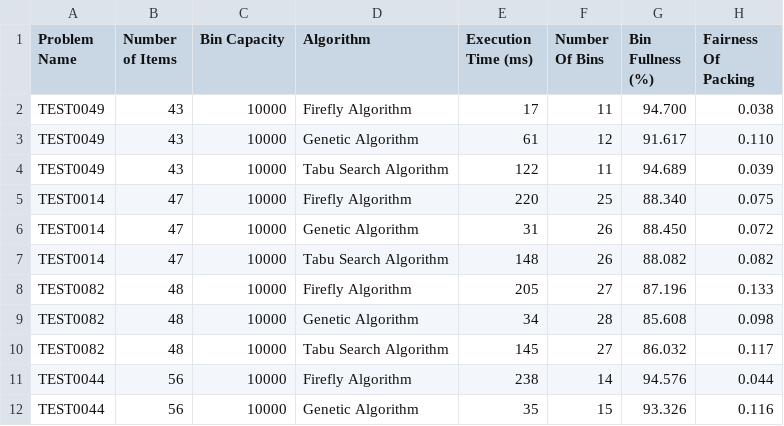
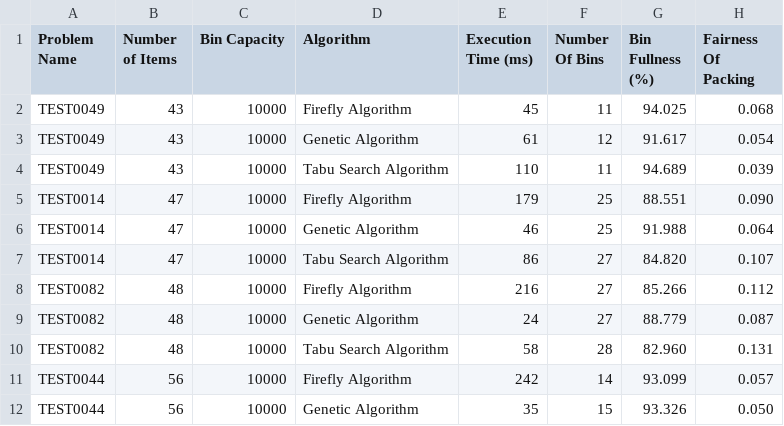
Before and after one commit to Cranbaerry/Bin-Packing-Problem, a CSV file: results/results.csv, drawn as a sheet; only a part is shown; the diff covers the shown part only.

```diff
--- a/results/results.csv
+++ b/results/results.csv
@@ -1,12 +1,12 @@
 Problem Name, Number of Items, Bin Capacity, Algorithm,Execution Time (ms),Number Of Bins,Bin Fullness (%),Fairness Of Packing
-"TEST0049",43, 10000, Firefly Algorithm,17,11,94.700,0.038
-"TEST0049",43, 10000, Genetic Algorithm,61,12,91.617,0.110
-"TEST0049",43, 10000, Tabu Search Algorithm,122,11,94.689,0.039
-"TEST0014",47, 10000, Firefly Algorithm,220,25,88.340,0.075
-"TEST0014",47, 10000, Genetic Algorithm,31,26,88.450,0.072
-"TEST0014",47, 10000, Tabu Search Algorithm,148,26,88.082,0.082
-"TEST0082",48, 10000, Firefly Algorithm,205,27,87.196,0.133
-"TEST0082",48, 10000, Genetic Algorithm,34,28,85.608,0.098
-"TEST0082",48, 10000, Tabu Search Algorithm,145,27,86.032,0.117
-"TEST0044",56, 10000, Firefly Algorithm,238,14,94.576,0.044
-"TEST0044",56, 10000, Genetic Algorithm,35,15,93.326,0.116
+"TEST0049",43, 10000, Firefly Algorithm,45,11,94.025,0.068
+"TEST0049",43, 10000, Genetic Algorithm,61,12,91.617,0.054
+"TEST0049",43, 10000, Tabu Search Algorithm,110,11,94.689,0.039
+"TEST0014",47, 10000, Firefly Algorithm,179,25,88.551,0.090
+"TEST0014",47, 10000, Genetic Algorithm,46,25,91.988,0.064
+"TEST0014",47, 10000, Tabu Search Algorithm,86,27,84.820,0.107
+"TEST0082",48, 10000, Firefly Algorithm,216,27,85.266,0.112
+"TEST0082",48, 10000, Genetic Algorithm,24,27,88.779,0.087
+"TEST0082",48, 10000, Tabu Search Algorithm,58,28,82.960,0.131
+"TEST0044",56, 10000, Firefly Algorithm,242,14,93.099,0.057
+"TEST0044",56, 10000, Genetic Algorithm,35,15,93.326,0.050
```
Also changed, not shown: 12 edited cells elsewhere in this file, 17 other files.
